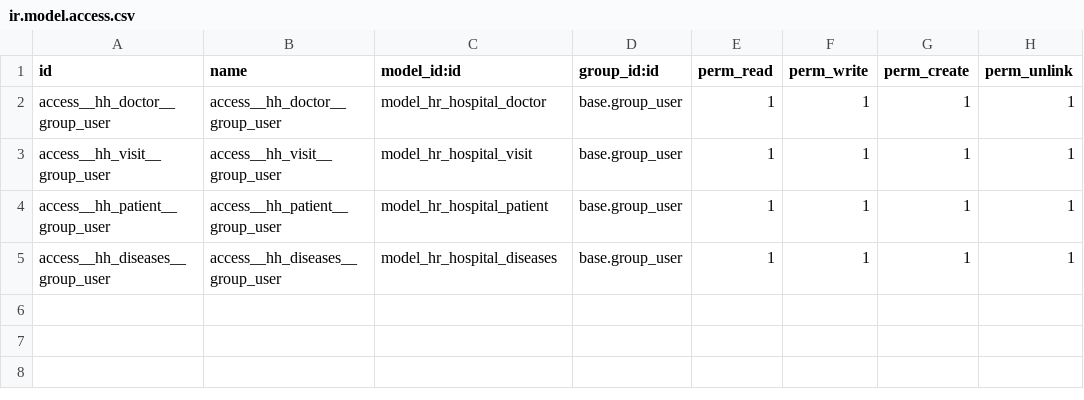
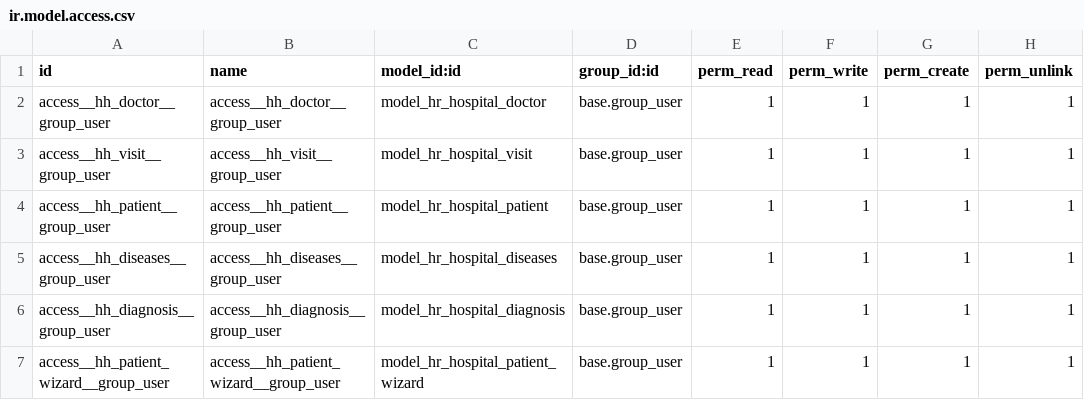
Before and after one commit to santiago33/odoo, a CSV file: hr_hospital/security/ir.model.access.csv, drawn as a sheet.

```diff
--- a/hr_hospital/security/ir.model.access.csv
+++ b/hr_hospital/security/ir.model.access.csv
@@ -5 +5,3 @@ access__hh_patient__group_user,access__hh_patient__group_user,model_hr_hospital_
 access__hh_diseases__group_user,access__hh_diseases__group_user,model_hr_hospital_diseases,base.group_user,1,1,1,1
+access__hh_diagnosis__group_user,access__hh_diagnosis__group_user,model_hr_hospital_diagnosis,base.group_user,1,1,1,1
+access__hh_patient_wizard__group_user,access__hh_patient_wizard__group_user,model_hr_hospital_patient_wizard,base.group_user,1,1,1,1
```
Also changed, not shown: 22 other files.
